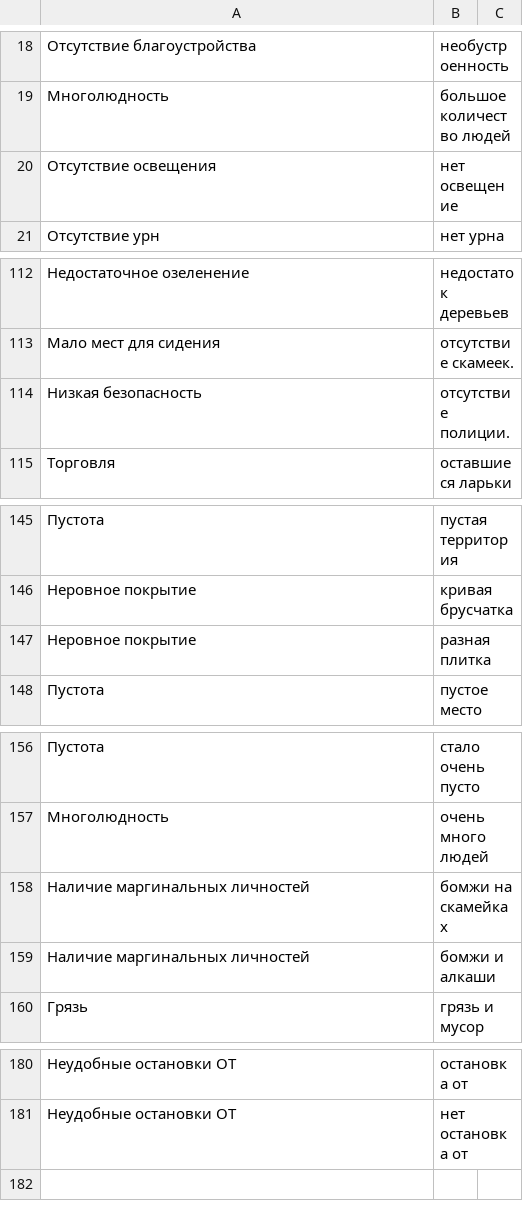
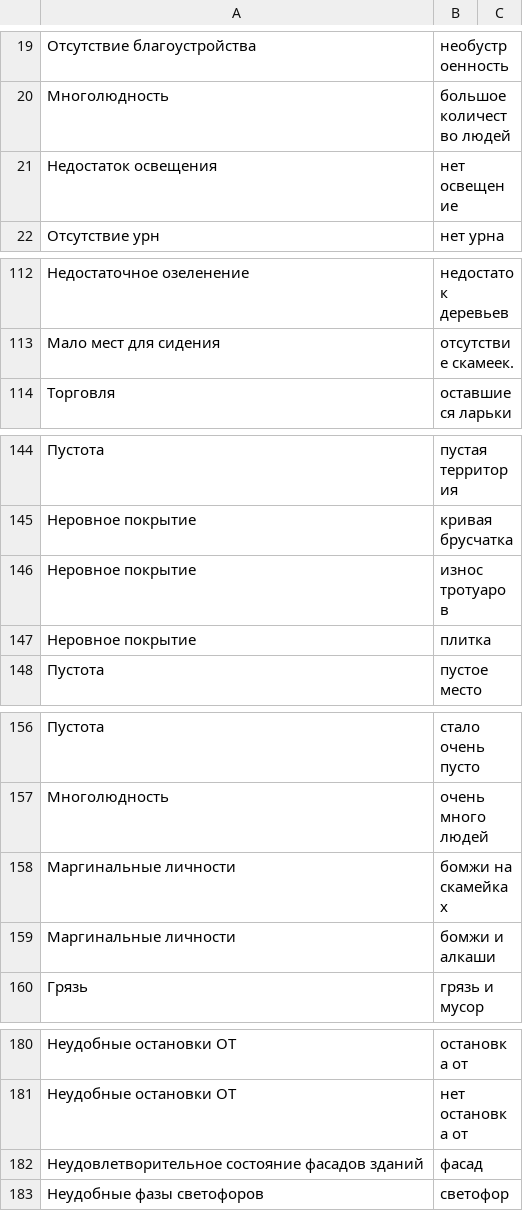
Before and after one commit to sleepofnodreaming/sennaya, a CSV file: dictionaries/likes/manual/dislikes.csv, drawn as a sheet; only a part is shown, gaps mark what is left out; the diff covers the shown part only.

```diff
--- a/dictionaries/likes/manual/dislikes.csv
+++ b/dictionaries/likes/manual/dislikes.csv
@@ -19,3 +20,3 @@
 Многолюдность,большое количество людей
-Отсутствие освещения,нет освещение
+Недостаток освещения,нет освещение
 Отсутствие урн,нет урна
@@ -113,3 +113,2 @@
 Мало мест для сидения,отсутствие скамеек.
-Низкая безопасность,отсутствие полиции.
 Торговля,оставшиеся ларьки
@@ -146,3 +145,4 @@
 Неровное покрытие,кривая брусчатка
-Неровное покрытие,разная плитка
+Неровное покрытие,износ тротуаров
+Неровное покрытие,плитка
 Пустота,пустое место
@@ -157,4 +157,4 @@
 Многолюдность,очень много людей
-Наличие маргинальных личностей,бомжи на скамейках
-Наличие маргинальных личностей,бомжи и алкаши
+Маргинальные личности,бомжи на скамейках
+Маргинальные личности,бомжи и алкаши
 Грязь,грязь и мусор
@@ -181 +181,3 @@
 Неудобные остановки ОТ,нет остановка от
+Неудовлетворительное состояние фасадов зданий,фасад
+Неудобные фазы светофоров,светофор
```
Also changed, not shown: 3 added rows, 3 removed rows, 2 moved rows and 6 edited cells elsewhere in this file, dictionaries/likes/tagging_dict.csv, 1 other file.
